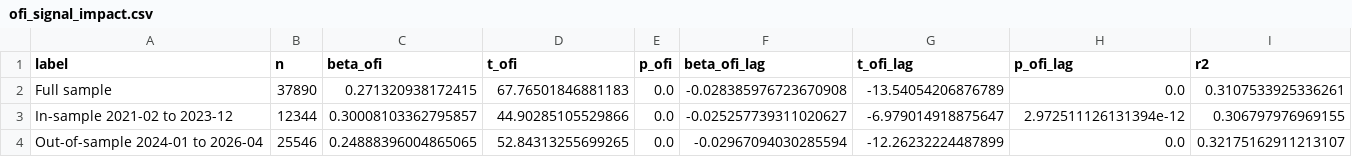
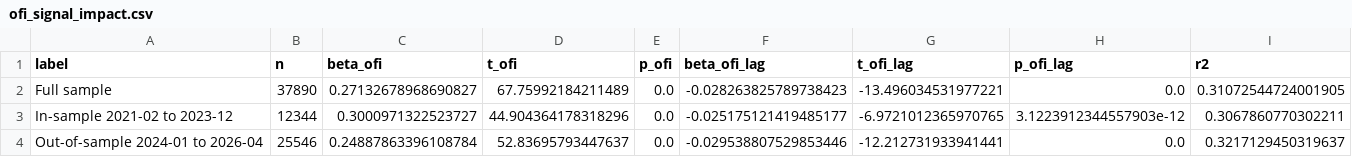
Before and after one commit to Tonyhwl/eth_ofi, a CSV file: eth/results/ofi_signal_impact.csv, drawn as a sheet.

```diff
--- a/eth/results/ofi_signal_impact.csv
+++ b/eth/results/ofi_signal_impact.csv
@@ -1,4 +1,4 @@
 label,n,beta_ofi,t_ofi,p_ofi,beta_ofi_lag,t_ofi_lag,p_ofi_lag,r2
-Full sample,37890,0.271320938172415,67.76501846881183,0.0,-0.028385976723670908,-13.54054206876789,0.0,0.3107533925336261
-In-sample 2021-02 to 2023-12,12344,0.30008103362795857,44.90285105529866,0.0,-0.025257739311020627,-6.979014918875647,2.972511126131394e-12,0.306797976969155
-Out-of-sample 2024-01 to 2026-04,25546,0.24888396004865065,52.84313255699265,0.0,-0.02967094030285594,-12.26232224487899,0.0,0.32175162911213107
+Full sample,37890,0.27132678968690827,67.75992184211489,0.0,-0.028263825789738423,-13.496034531977221,0.0,0.31072544724001905
+In-sample 2021-02 to 2023-12,12344,0.3000971322523727,44.904364178318296,0.0,-0.025175121419485177,-6.9721012365970765,3.1223912344557903e-12,0.3067860770302211
+Out-of-sample 2024-01 to 2026-04,25546,0.24887863396108784,52.83695793447637,0.0,-0.029538807529853446,-12.212731933941441,0.0,0.3217129450319637
```
Also changed, not shown: eth/results/decay_profile.csv, 31 other files.
